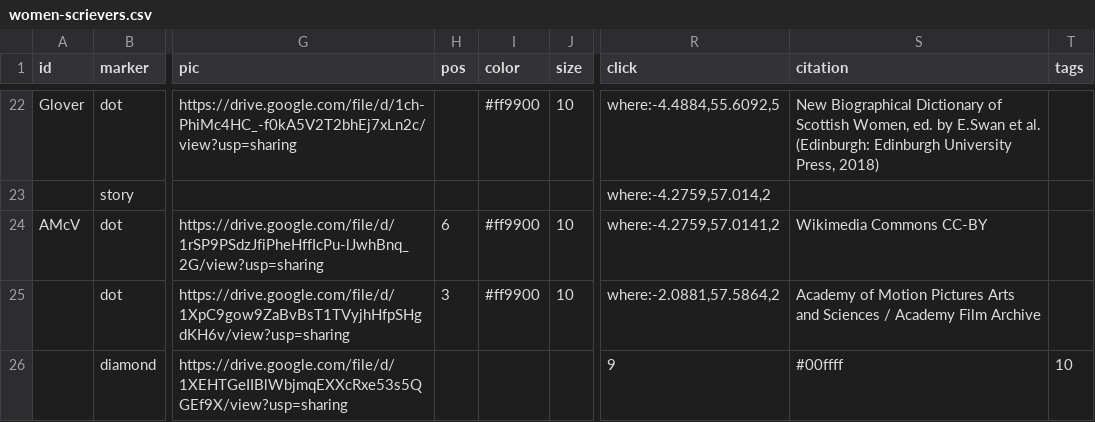
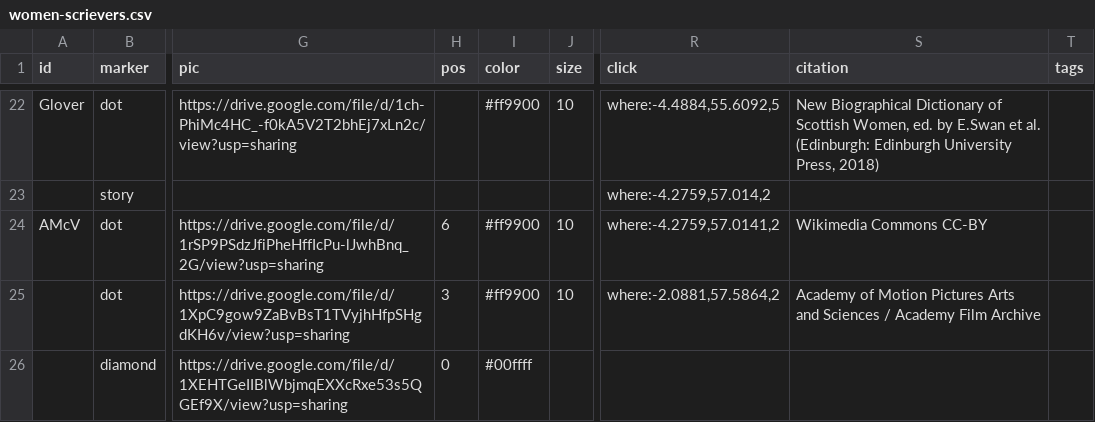
Before and after one commit to AHEastLothian/womenscrievers, a CSV file: women-scrievers.csv, drawn as a sheet; only a part is shown, gaps mark what is left out; the diff names each change by its address in the sheet, - before the commit and + after, or states it on an @@ line.

Commit message:
Update women-scrievers.csv

```diff
--- a/women-scrievers.csv
+++ b/women-scrievers.csv
-H26 (pos): (empty)
+H26 (pos): 0
-I26 (color): (empty)
+I26 (color): #00ffff
-R26 (click): 9
+R26 (click): (empty)
-S26 (citation): #00ffff
+S26 (citation): (empty)
-T26 (tags): 10
+T26 (tags): (empty)
```
